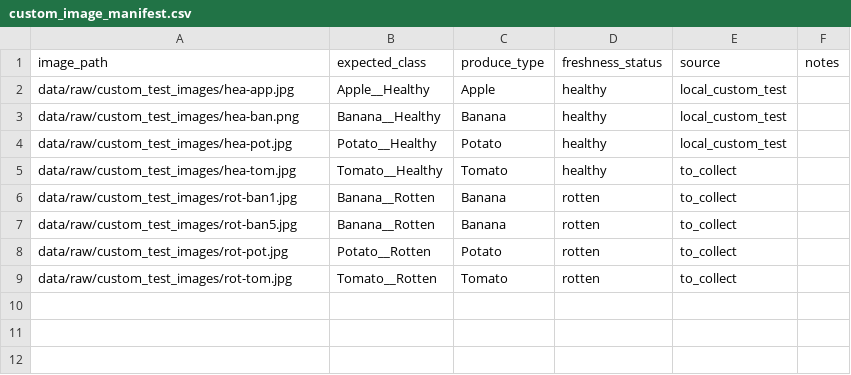
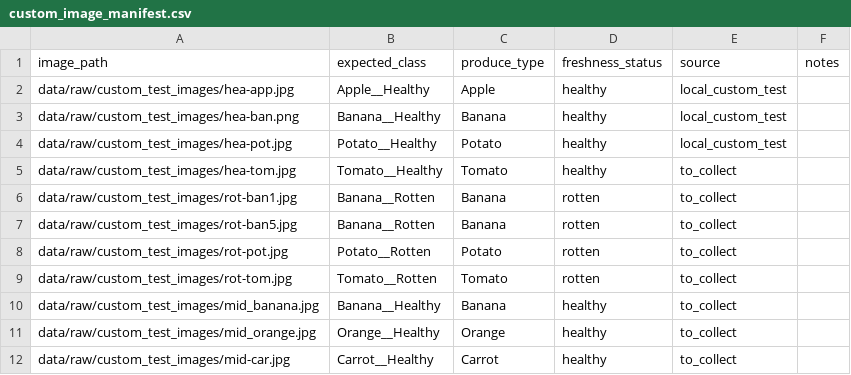
Before and after one commit to muoimeo/advanced-ai-brfn, a CSV file: docs/report_figures/custom_image_manifest.csv, drawn as a sheet.

```diff
--- a/docs/report_figures/custom_image_manifest.csv
+++ b/docs/report_figures/custom_image_manifest.csv
@@ -9 +9,4 @@ data/raw/custom_test_images/rot-pot.jpg,Potato__Rotten,Potato,rotten,to_collect,
 data/raw/custom_test_images/rot-tom.jpg,Tomato__Rotten,Tomato,rotten,to_collect,
+data/raw/custom_test_images/mid_banana.jpg,Banana__Healthy,Banana,healthy,to_collect,
+data/raw/custom_test_images/mid_orange.jpg,Orange__Healthy,Orange,healthy,to_collect,
+data/raw/custom_test_images/mid-car.jpg,Carrot__Healthy,Carrot,healthy,to_collect,
```
Also changed, not shown: docs/report_figures/custom_image_validation_summary.csv, outputs/quality_rule_eval/action_distribution.csv, 16 other files.
